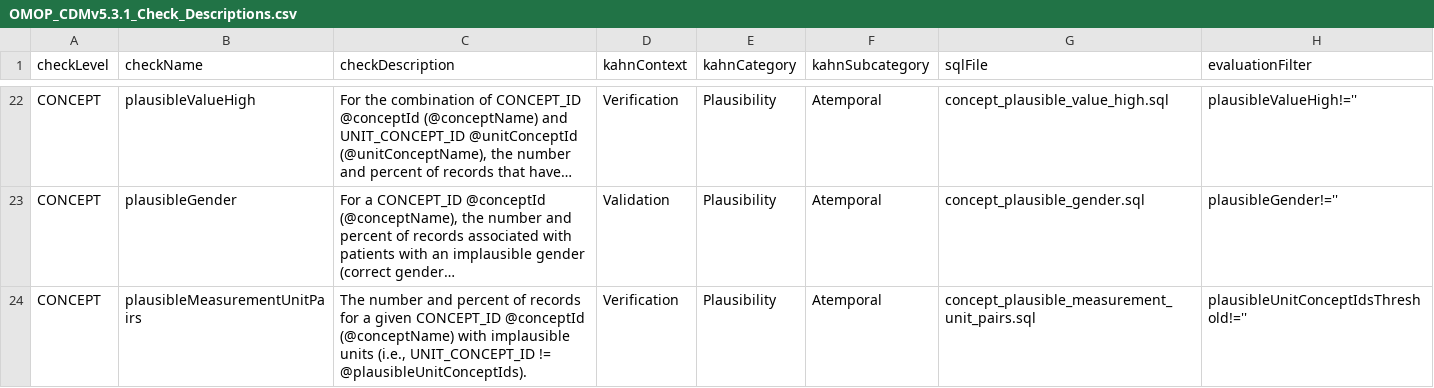
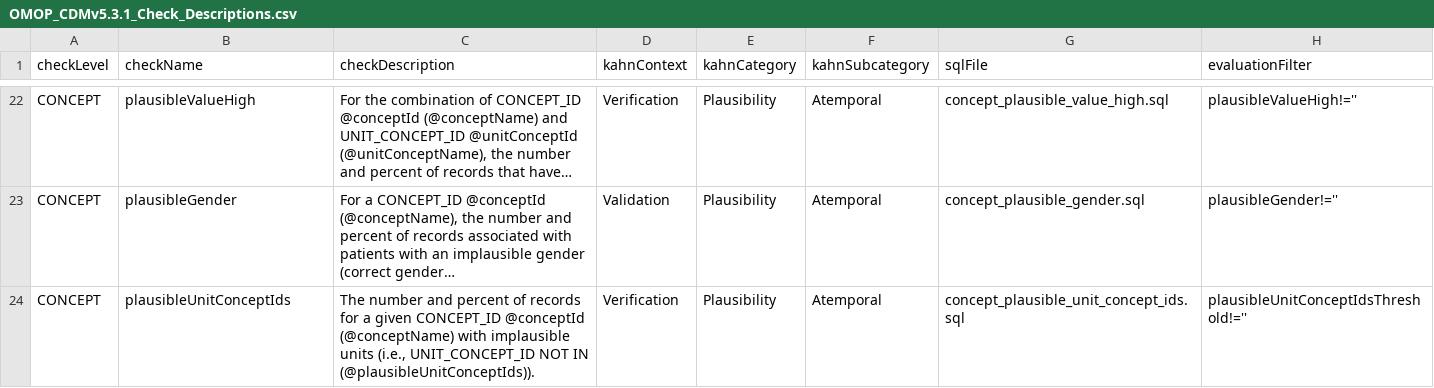
Before and after one commit to Miimansa/Miimansa-DQD, a CSV file: inst/csv/OMOP_CDMv5.3.1_Check_Descriptions.csv, drawn as a sheet; only a part is shown, gaps mark what is left out; long unchanged cells end in …; the diff names each change by its address in the sheet, - before the commit and + after, or states it on an @@ line.

```diff
--- a/inst/csv/OMOP_CDMv5.3.1_Check_Descriptions.csv
+++ b/inst/csv/OMOP_CDMv5.3.1_Check_Descriptions.csv
-B24 (checkName): plausibleMeasurementUnitPairs
+B24 (checkName): plausibleUnitConceptIds
-C24 (checkDescription): …(i.e., UNIT_CONCEPT_ID != @plausibleUnitConceptIds).
+C24 (checkDescription): …(i.e., UNIT_CONCEPT_ID NOT IN (@plausibleUnitConceptIds)).
-G24 (sqlFile): concept_plausible_measurement_unit_pairs.sql
+G24 (sqlFile): concept_plausible_unit_concept_ids.sql
```
Also changed, not shown: 2 other files.
